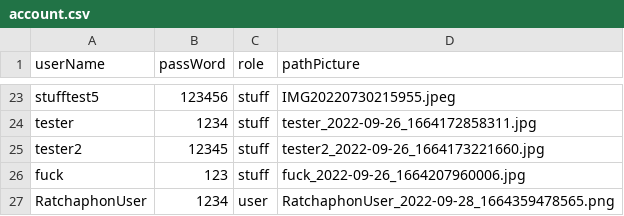
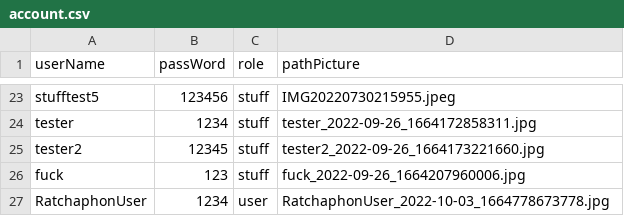
Before and after one commit to Ratchaphon1412/Student-Complaints, a CSV file: database/account.csv, drawn as a sheet; only a part is shown, gaps mark what is left out.

```diff
--- a/database/account.csv
+++ b/database/account.csv
@@ -26,2 +26,2 @@ tester2,12345,stuff,"tester2_2022-09-26_1664173221660.jpg"
 fuck,123,stuff,"fuck_2022-09-26_1664207960006.jpg"
-RatchaphonUser,1234,user,"RatchaphonUser_2022-09-28_1664359478565.png"
+RatchaphonUser,1234,user,"RatchaphonUser_2022-10-03_1664778673778.jpg"
```
Also changed, not shown: database/log.csv, 7 other files.
